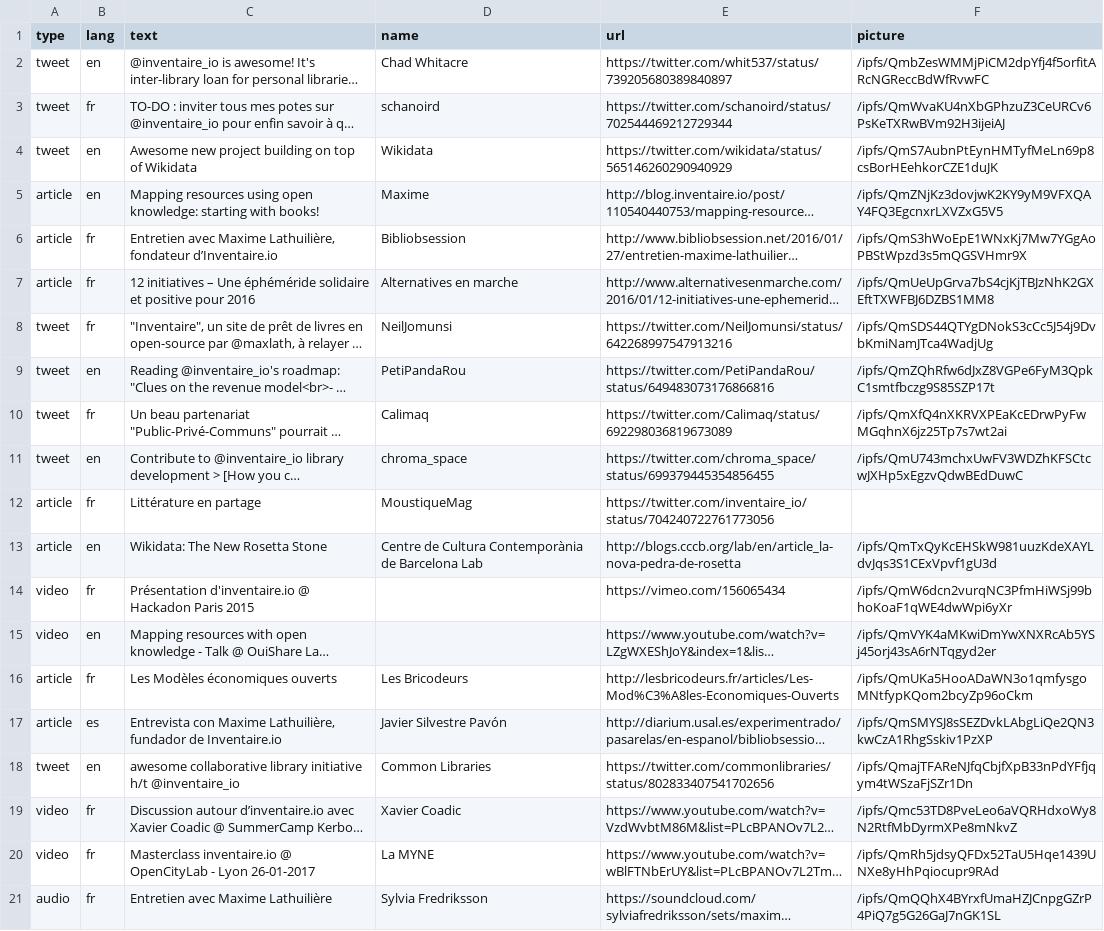
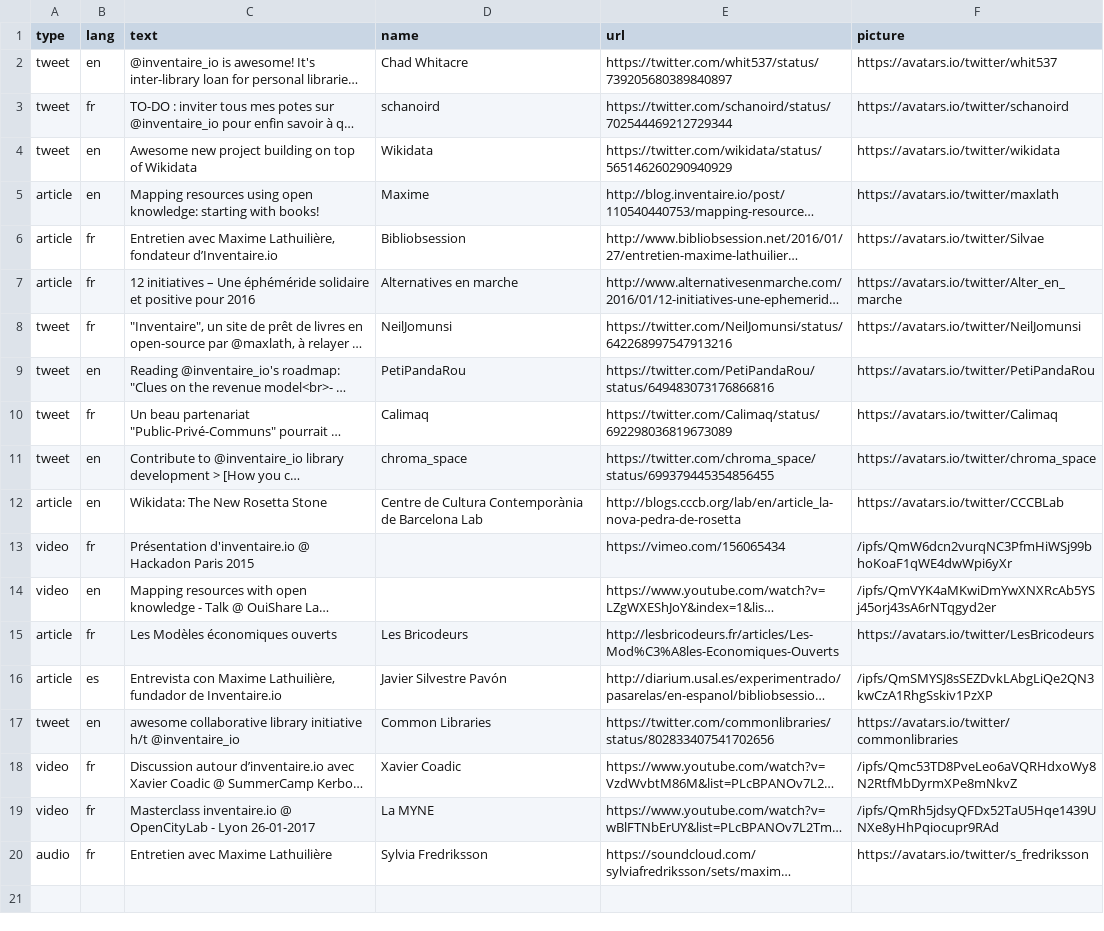
Before and after one commit to inventaire/inventaire-client, a CSV file: scripts/assets/mentions.csv, drawn as a sheet; long unchanged cells end in …; removed rows and columns are numbered as before the commit, all else as after; the diff names each change by its address in the sheet, - before the commit and + after, or states it on an @@ line.

Commit message:
mentions: use avatars.io to avoid outdated pictures

```diff
--- a/scripts/assets/mentions.csv
+++ b/scripts/assets/mentions.csv
-F2 (picture): /ipfs/QmbZesWMMjPiCM2dpYfj4f5orfitARcNGReccBdWfRvwFC
+F2 (picture): https://avatars.io/twitter/whit537
-F3 (picture): /ipfs/QmWvaKU4nXbGPhzuZ3CeURCv6PsKeTXRwBVm92H3ijeiAJ
+F3 (picture): https://avatars.io/twitter/schanoird
-F4 (picture): /ipfs/QmS7AubnPtEynHMTyfMeLn69p8csBorHEehkorCZE1duJK
+F4 (picture): https://avatars.io/twitter/wikidata
-F5 (picture): /ipfs/QmZNjKz3dovjwK2KY9yM9VFXQAY4FQ3EgcnxrLXVZxG5V5
+F5 (picture): https://avatars.io/twitter/maxlath
-F6 (picture): /ipfs/QmS3hWoEpE1WNxKj7Mw7YGgAoPBStWpzd3s5mQGSVHmr9X
+F6 (picture): https://avatars.io/twitter/Silvae
-F7 (picture): /ipfs/QmUeUpGrva7bS4cjKjTBJzNhK2GXEftTXWFBJ6DZBS1MM8
+F7 (picture): https://avatars.io/twitter/Alter_en_marche
-F8 (picture): /ipfs/QmSDS44QTYgDNokS3cCc5J54j9DvbKmiNamJTca4WadjUg
+F8 (picture): https://avatars.io/twitter/NeilJomunsi
-F9 (picture): /ipfs/QmZQhRfw6dJxZ8VGPe6FyM3QpkC1smtfbczg9S85SZP17t
+F9 (picture): https://avatars.io/twitter/PetiPandaRou
-F10 (picture): /ipfs/QmXfQ4nXKRVXPEaKcEDrwPyFwMGqhnX6jz25Tp7s7wt2ai
+F10 (picture): https://avatars.io/twitter/Calimaq
-F11 (picture): /ipfs/QmU743mchxUwFV3WDZhKFSCtcwJXHp5xEgzvQdwBEdDuwC
+F11 (picture): https://avatars.io/twitter/chroma_space
-row 12: article | fr | Littérature en partage | MoustiqueMag | https://twitter.com/inventaire_io/status/704240722761773056
-F12 (picture): /ipfs/QmTxQyKcEHSkW981uuzKdeXAYLdvJqs3S1CExVpvf1gU3d
+F12 (picture): https://avatars.io/twitter/CCCBLab
-F15 (picture): /ipfs/QmUKa5HooADaWN3o1qmfysgoMNtfypKQom2bcyZp96oCkm
+F15 (picture): https://avatars.io/twitter/LesBricodeurs
-F17 (picture): /ipfs/QmajTFAReNJfqCbjfXpB33nPdYFfjqym4tWSzaFjSZr1Dn
+F17 (picture): https://avatars.io/twitter/commonlibraries
-F20 (picture): /ipfs/QmQQhX4BYrxfUmaHZJCnpgGZrP4PiQ7g5G26GaJ7nGK1SL
+F20 (picture): https://avatars.io/twitter/s_fredriksson
```
